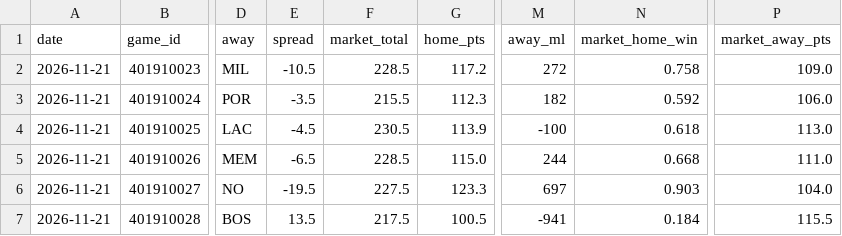
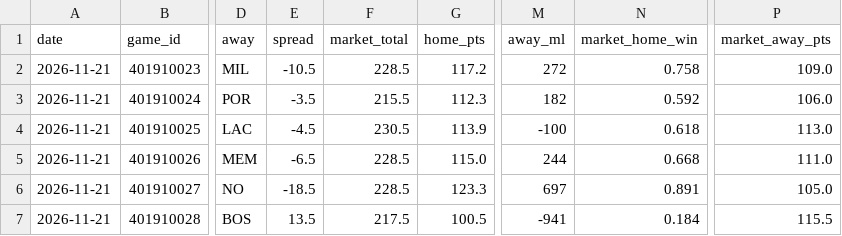
Before and after one commit to mason7park-debug/NBAprojections, a CSV file: data/gamepreds/2026-11-21.csv, drawn as a sheet; only a part is shown, gaps mark what is left out; the diff names each change by its address in the sheet, - before the commit and + after, or states it on an @@ line.

```diff
--- a/data/gamepreds/2026-11-21.csv
+++ b/data/gamepreds/2026-11-21.csv
-E6 (spread): -19.5
+E6 (spread): -18.5
-F6 (market_total): 227.5
+F6 (market_total): 228.5
-N6 (market_home_win): 0.903
+N6 (market_home_win): 0.891
-P6 (market_away_pts): 104.0
+P6 (market_away_pts): 105.0
```
Also changed, not shown: data/odds/2026-11-21.csv, data/projections/2026-11-21.csv, 5 other files.
